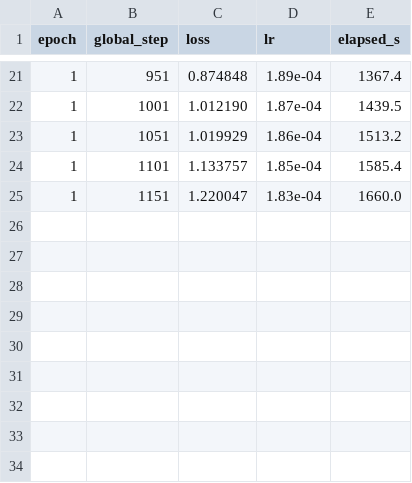
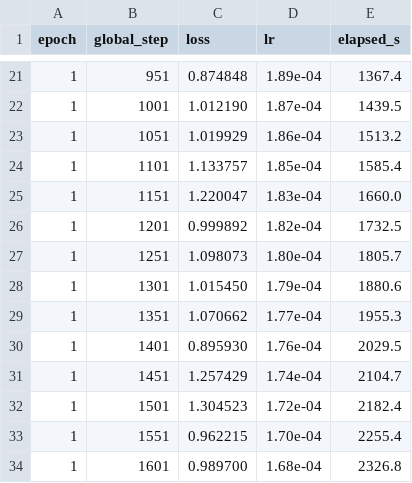
Before and after one commit to jfdg01/jetson, a CSV file: experiments/2026-06-30-vlm-backbone-bakeoff/runs/smolvlm2-500m/lr0.0002/train_loss.csv, drawn as a sheet; only a part is shown, gaps mark what is left out.

```diff
--- a/experiments/2026-06-30-vlm-backbone-bakeoff/runs/smolvlm2-500m/lr0.0002/train_loss.csv
+++ b/experiments/2026-06-30-vlm-backbone-bakeoff/runs/smolvlm2-500m/lr0.0002/train_loss.csv
@@ -25 +25,10 @@ epoch,global_step,loss,lr,elapsed_s
 1,1151,1.220047,1.83e-04,1660.0
+1,1201,0.999892,1.82e-04,1732.5
+1,1251,1.098073,1.80e-04,1805.7
+1,1301,1.015450,1.79e-04,1880.6
+1,1351,1.070662,1.77e-04,1955.3
+1,1401,0.895930,1.76e-04,2029.5
+1,1451,1.257429,1.74e-04,2104.7
+1,1501,1.304523,1.72e-04,2182.4
+1,1551,0.962215,1.70e-04,2255.4
+1,1601,0.989700,1.68e-04,2326.8
```
Also changed, not shown: 6 other files.
